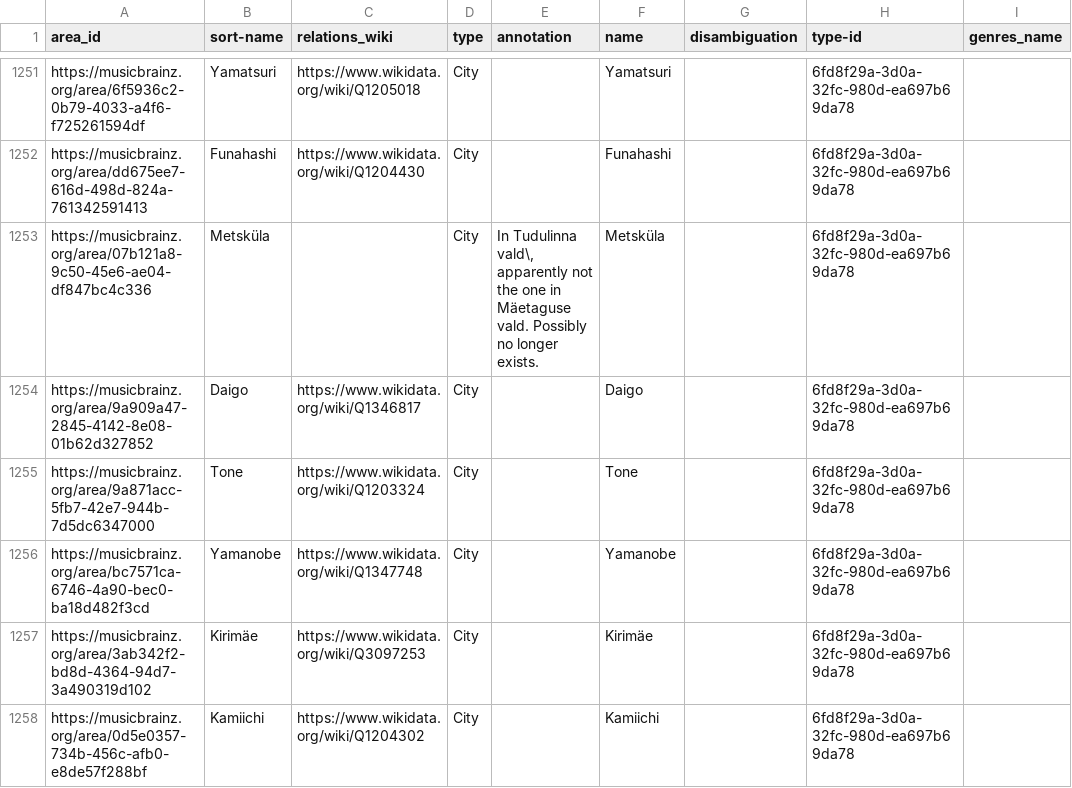
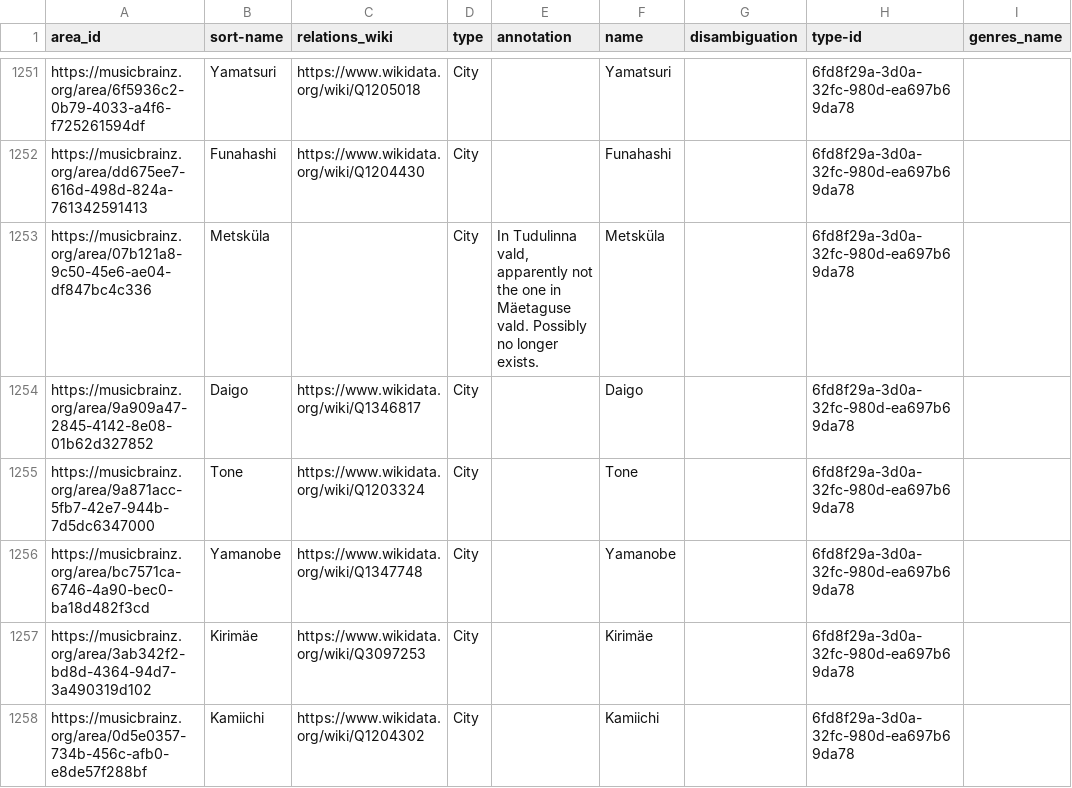
Before and after one commit to DDMAL/linkedmusic-datalake, a CSV file: csv2rdf/MusicBrainz/area.csv, drawn as a sheet; only a part is shown, gaps mark what is left out; the diff covers the shown part only; the diff names each change by its address in the sheet, - before the commit and + after, or states it on an @@ line.

```diff
--- a/csv2rdf/MusicBrainz/area.csv
+++ b/csv2rdf/MusicBrainz/area.csv
-E1253 (annotation): In Tudulinna vald\, apparently not…
+E1253 (annotation): In Tudulinna vald, apparently not…
```
Also changed, not shown: 29 edited cells elsewhere in this file, csv2rdf/MusicBrainz/instrument.csv, 9 other files.
